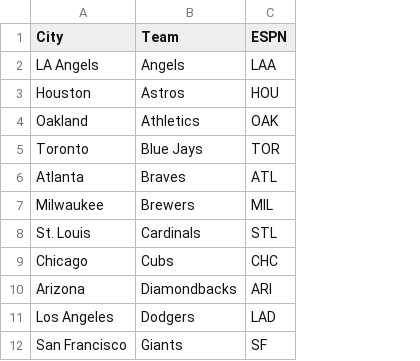
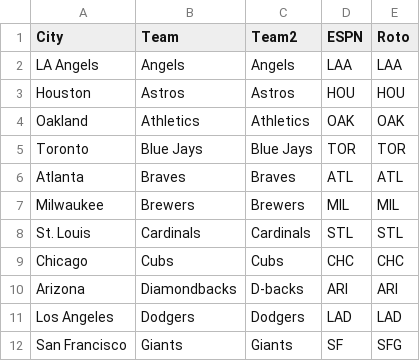
Before and after one commit to kaseyriver11/summer2017, a CSV file: data/team_names.csv, drawn as a sheet; only a part is shown; the diff names each change by its address in the sheet, - before the commit and + after, or states it on an @@ line.

```diff
--- a/data/team_names.csv
+++ b/data/team_names.csv
+column C (Team2), rows 2-12: Angels | Astros | Athletics | Blue Jays | Braves | Brewers | Cardinals | Cubs | D-backs | Dodgers | Giants
+column E (Roto), rows 2-12: LAA | HOU | OAK | TOR | ATL | MIL | STL | CHC | ARI | LAD | SFG
```
Also changed, not shown: data/winnings.csv, data/winnings2.csv, 6 other files.
